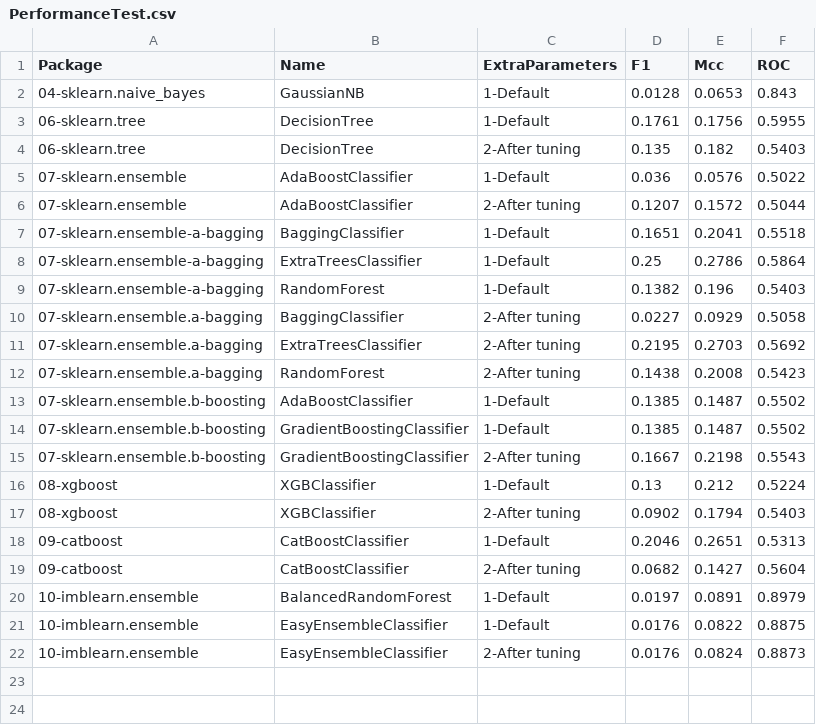
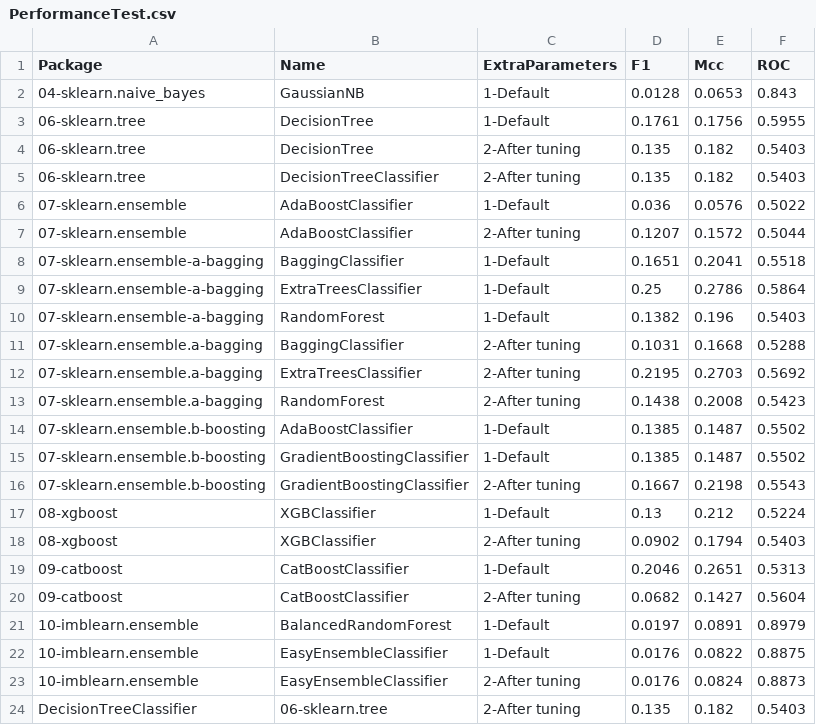
Before and after one commit to franck-benault/creditCardFraudDetection, a CSV file: data/results/PerformanceTest.csv, drawn as a sheet.

```diff
--- a/data/results/PerformanceTest.csv
+++ b/data/results/PerformanceTest.csv
@@ -4,2 +4,3 @@ Package,Name,ExtraParameters,F1,Mcc,ROC
 06-sklearn.tree,DecisionTree,2-After tuning,0.135,0.182,0.5403
+06-sklearn.tree,DecisionTreeClassifier,2-After tuning,0.135,0.182,0.5403
 07-sklearn.ensemble,AdaBoostClassifier,1-Default,0.036,0.0576,0.5022
@@ -9,3 +10,3 @@ Package,Name,ExtraParameters,F1,Mcc,ROC
 07-sklearn.ensemble-a-bagging,RandomForest,1-Default,0.1382,0.196,0.5403
-07-sklearn.ensemble.a-bagging,BaggingClassifier,2-After tuning,0.0227,0.0929,0.5058
+07-sklearn.ensemble.a-bagging,BaggingClassifier,2-After tuning,0.1031,0.1668,0.5288
 07-sklearn.ensemble.a-bagging,ExtraTreesClassifier,2-After tuning,0.2195,0.2703,0.5692
@@ -22 +23,2 @@ Package,Name,ExtraParameters,F1,Mcc,ROC
 10-imblearn.ensemble,EasyEnsembleClassifier,2-After tuning,0.0176,0.0824,0.8873
+DecisionTreeClassifier,06-sklearn.tree,2-After tuning,0.135,0.182,0.5403
```
Also changed, not shown: data/results/performanceNextDays.csv, data/results/timeResponse.csv, 4 other files.
